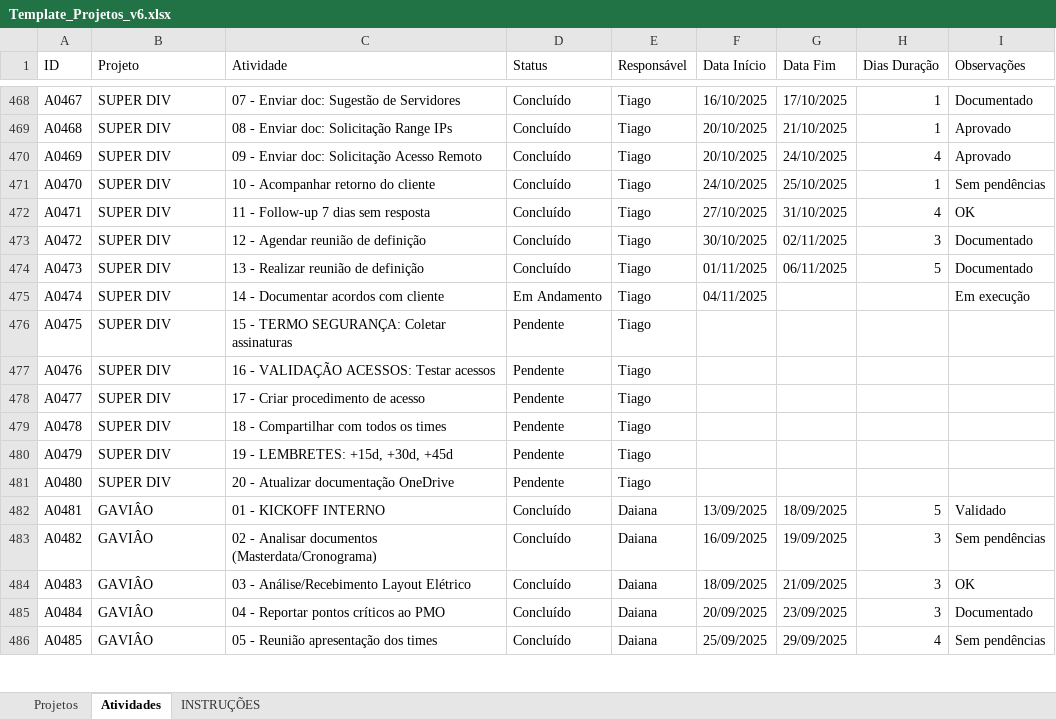
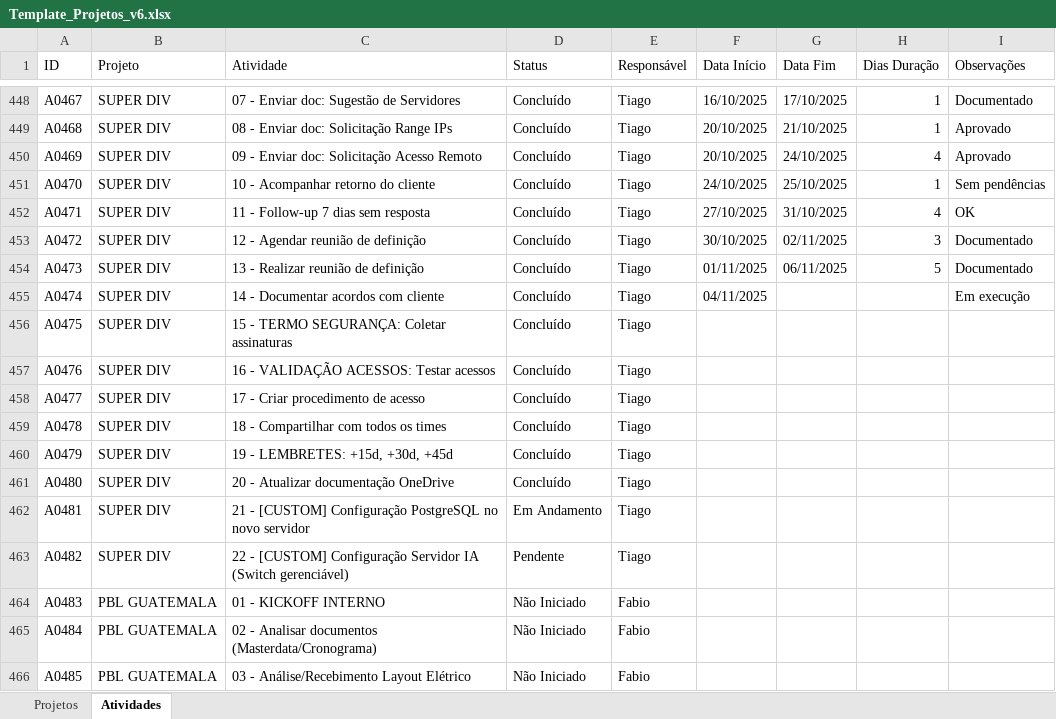
Before and after one commit to daia85-prog/dashboard-projetos, an Excel workbook: Template_Projetos_v6.xlsx, sheet Atividades, drawn as a sheet; only a part is shown, gaps mark what is left out; values as stored, in another font and other column widths than the file's, no cell formats; addresses are those after the commit; the diff covers the shown part only; the diff names each change by its address in the sheet, - before the commit and + after, or states it on an @@ line.

```diff
--- a/Template_Projetos_v6.xlsx (sheet Atividades)
+++ b/Template_Projetos_v6.xlsx (sheet Atividades)
-sheet tab: INSTRUÇÕES
-D455 (Status): Em Andamento
+D455 (Status): Concluído
-D456:D461 (Status): Pendente
+D456:D461 (Status): Concluído
-B462:B463 (Projeto): GAVIÂO
+B462:B463 (Projeto): SUPER DIV
-C462 (Atividade): 01 - KICKOFF INTERNO
+C462 (Atividade): 21 - [CUSTOM] Configuração PostgreSQL no novo servidor
-D462 (Status): Concluído
+D462 (Status): Em Andamento
-E462:E463 (Responsável): Daiana
+E462:E463 (Responsável): Tiago
-F462 (Data Início): 13/09/2025
+F462 (Data Início): (empty)
-G462 (Data Fim): 18/09/2025
+G462 (Data Fim): (empty)
-H462 (Dias Duração): 5
+H462 (Dias Duração): (empty)
-I462 (Observações): Validado
+I462 (Observações): (empty)
-C463 (Atividade): 02 - Analisar documentos (Masterdata/Cronograma)
+C463 (Atividade): 22 - [CUSTOM] Configuração Servidor IA (Switch gerenciável)
-D463 (Status): Concluído
+D463 (Status): Pendente
-F463 (Data Início): 16/09/2025
+F463 (Data Início): (empty)
-G463 (Data Fim): 19/09/2025
+G463 (Data Fim): (empty)
-H463:H465 (Dias Duração): 3
+H463:H465 (Dias Duração): (empty)
-I463 (Observações): Sem pendências
+I463 (Observações): (empty)
-B464:B466 (Projeto): GAVIÂO
+B464:B466 (Projeto): PBL GUATEMALA
-C464 (Atividade): 03 - Análise/Recebimento Layout Elétrico
+C464 (Atividade): 01 - KICKOFF INTERNO
-D464:D466 (Status): Concluído
+D464:D466 (Status): Não Iniciado
-E464:E466 (Responsável): Daiana
+E464:E466 (Responsável): Fabio
-F464 (Data Início): 18/09/2025
+F464 (Data Início): (empty)
-G464 (Data Fim): 21/09/2025
+G464 (Data Fim): (empty)
-I464 (Observações): OK
+I464 (Observações): (empty)
-C465 (Atividade): 04 - Reportar pontos críticos ao PMO
+C465 (Atividade): 02 - Analisar documentos (Masterdata/Cronograma)
-F465 (Data Início): 20/09/2025
+F465 (Data Início): (empty)
-G465 (Data Fim): 23/09/2025
+G465 (Data Fim): (empty)
-I465 (Observações): Documentado
+I465 (Observações): (empty)
-C466 (Atividade): 05 - Reunião apresentação dos times
+C466 (Atividade): 03 - Análise/Recebimento Layout Elétrico
-F466 (Data Início): 25/09/2025
+F466 (Data Início): (empty)
-G466 (Data Fim): 29/09/2025
+G466 (Data Fim): (empty)
-H466 (Dias Duração): 4
+H466 (Dias Duração): (empty)
-I466 (Observações): Sem pendências
+I466 (Observações): (empty)
```
Also changed, not shown: 42 added rows, 20 removed rows and 284 edited cells elsewhere in this sheet, sheet Projetos, cell formats, 1 other file.
